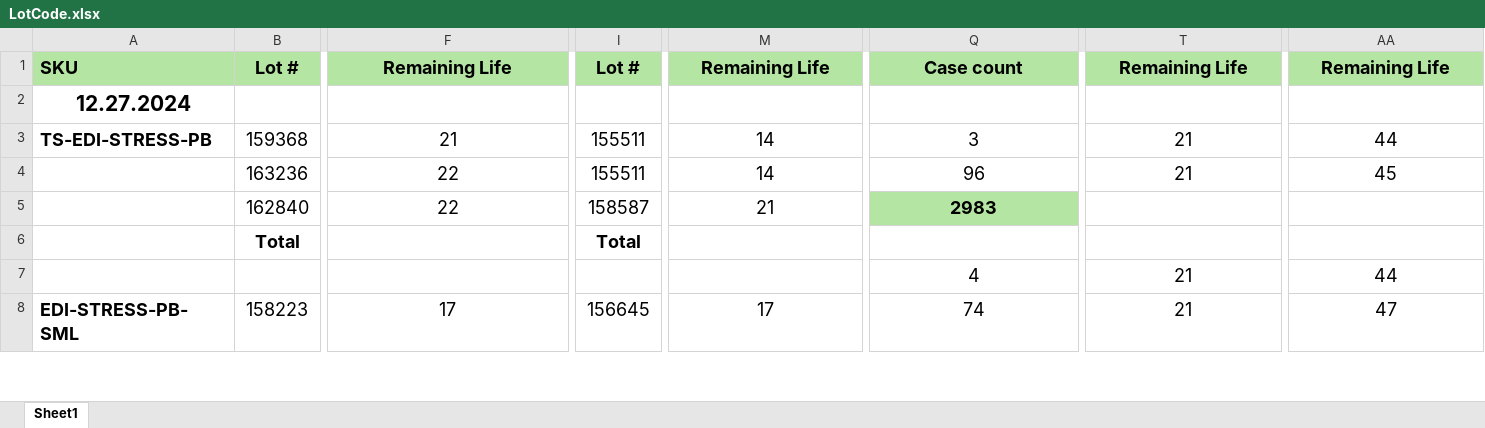
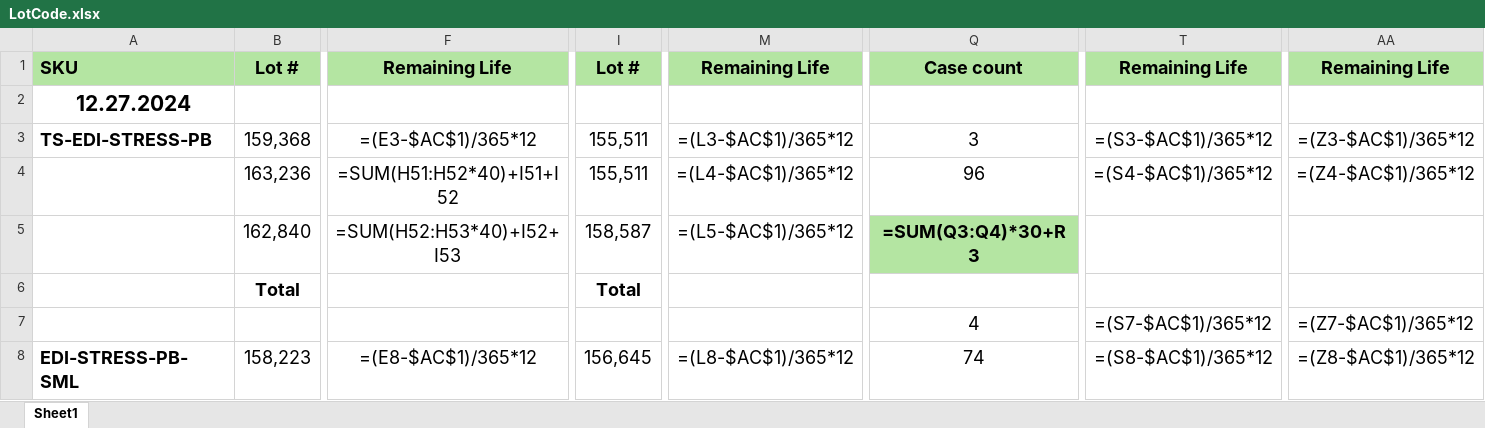
Before and after one commit to Gabsesq/RetailWork, an Excel workbook: LotCode.xlsx, sheet Sheet1, drawn as a sheet; only a part is shown, gaps mark what is left out; values as stored, in another font and other column widths than the file's, no borders; formulas without a stored value are shown as written; the diff covers the shown part only; the diff names each change by its address in the sheet, - before the commit and + after, or states it on an @@ line.

```diff
--- a/LotCode.xlsx (sheet Sheet1)
+++ b/LotCode.xlsx (sheet Sheet1)
-B3: 159368
+B3: 159,368
-F3: 21
+F3: =(E3-$AC$1)/365*12
-I3:I4: 155511
+I3:I4: 155,511
-M3: 14
+M3: =(L3-$AC$1)/365*12
-T3: 21
+T3: =(S3-$AC$1)/365*12
-AA3: 44
+AA3: =(Z3-$AC$1)/365*12
-B4: 163236
+B4: 163,236
-F4: 22
+F4: =SUM(H51:H52*40)+I51+I52
-M4: 14
+M4: =(L4-$AC$1)/365*12
-T4: 21
+T4: =(S4-$AC$1)/365*12
-AA4: 45
+AA4: =(Z4-$AC$1)/365*12
-B5: 162840
+B5: 162,840
-F5: 22
+F5: =SUM(H52:H53*40)+I52+I53
-I5: 158587
+I5: 158,587
-M5: 21
+M5: =(L5-$AC$1)/365*12
-Q5: 2983
+Q5: =SUM(Q3:Q4)*30+R3
-T7: 21
+T7: =(S7-$AC$1)/365*12
-AA7: 44
+AA7: =(Z7-$AC$1)/365*12
-B8: 158223
+B8: 158,223
-F8: 17
+F8: =(E8-$AC$1)/365*12
-I8: 156645
+I8: 156,645
-M8: 17
+M8: =(L8-$AC$1)/365*12
-T8: 21
+T8: =(S8-$AC$1)/365*12
-AA8: 47
+AA8: =(Z8-$AC$1)/365*12
```
Also changed, not shown: 138 edited cells and cell formats elsewhere in this sheet, 1 other file.
